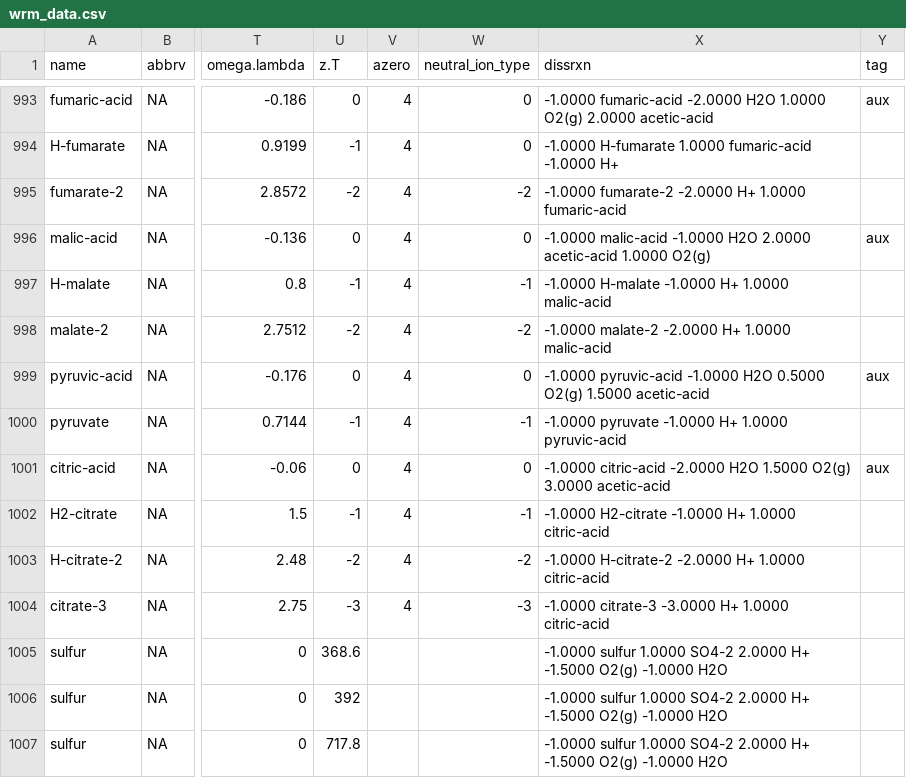
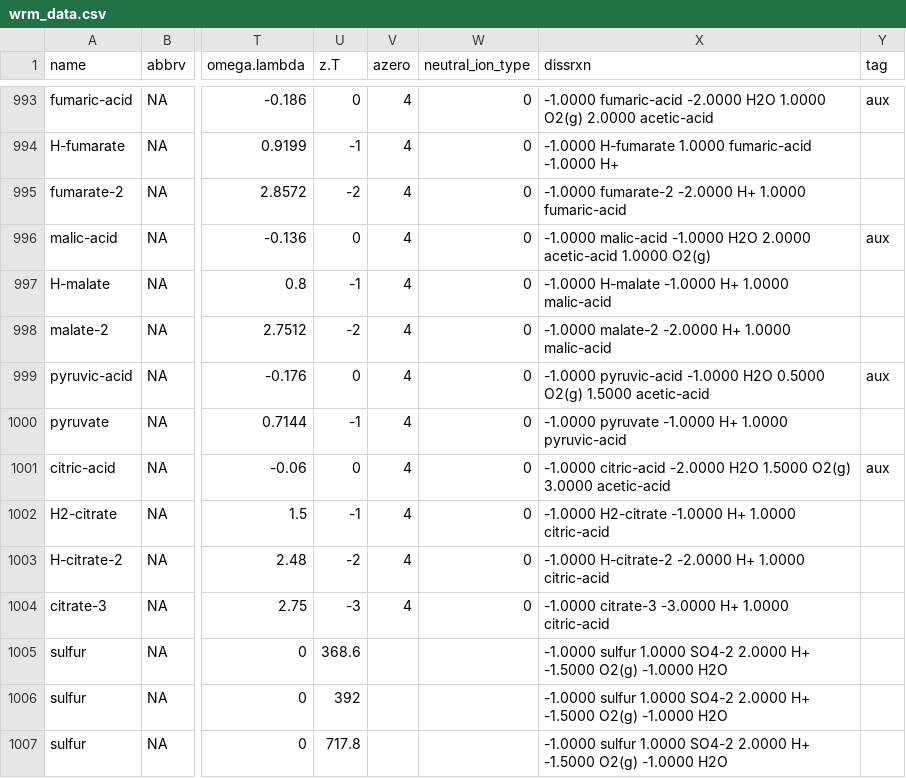
Before and after one commit to worm-portal/WORM-Library, a CSV file: 3-Aqueous-Speciation/4-Custom-Database/1-Introduction/wrm_data.csv, drawn as a sheet; only a part is shown, gaps mark what is left out; the diff names each change by its address in the sheet, - before the commit and + after, or states it on an @@ line.

Commit message:
Updated wrm_data.csv to latest github version. Updated custom database demo notebook to remove note about spaces in directory names, as this is no longer relevant.

```diff
--- a/3-Aqueous-Speciation/4-Custom-Database/1-Introduction/wrm_data.csv
+++ b/3-Aqueous-Speciation/4-Custom-Database/1-Introduction/wrm_data.csv
-W995 (neutral_ion_type): -2
+W995 (neutral_ion_type): 0
-W997 (neutral_ion_type): -1
+W997 (neutral_ion_type): 0
-W998 (neutral_ion_type): -2
+W998 (neutral_ion_type): 0
-W1000 (neutral_ion_type): -1
+W1000 (neutral_ion_type): 0
-W1002 (neutral_ion_type): -1
+W1002 (neutral_ion_type): 0
-W1003 (neutral_ion_type): -2
+W1003 (neutral_ion_type): 0
-W1004 (neutral_ion_type): -3
+W1004 (neutral_ion_type): 0
```
Also changed, not shown: 3-Aqueous-Speciation/4-Custom-Database/Minimal-Example/wrm_data.csv, WORM-Tour/wrm_data.csv, 1 other file.
